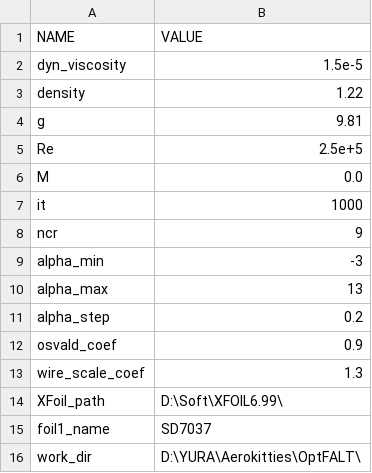
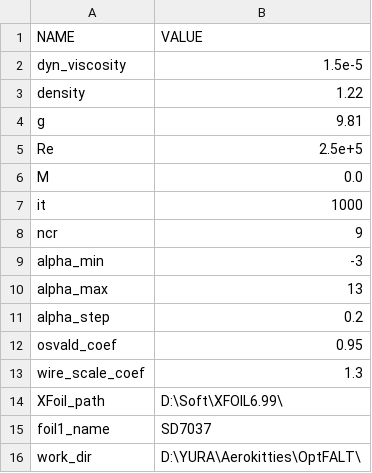
Before and after one commit to YABurlak/OptFALT, a CSV file: SETTINGS.csv, drawn as a sheet.

```diff
--- a/SETTINGS.csv
+++ b/SETTINGS.csv
@@ -11,3 +11,3 @@ alpha_max,13
 alpha_step,0.2
-osvald_coef,0.9
+osvald_coef,0.95
 wire_scale_coef,1.3
```
Also changed, not shown: 7 other files.
